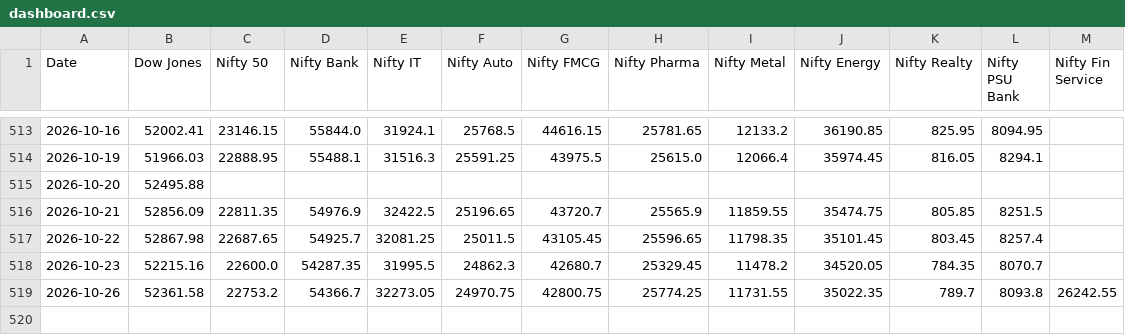
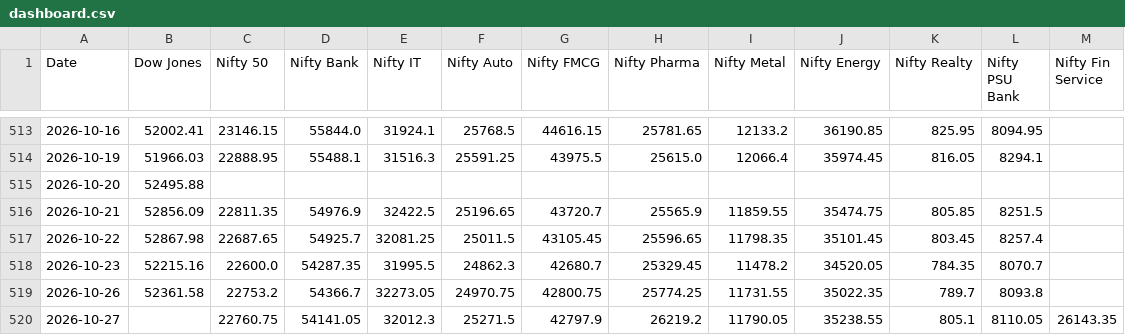
Before and after one commit to deepakhanda77-spec/market-dashboard, a CSV file: dashboard.csv, drawn as a sheet; only a part is shown, gaps mark what is left out.

Commit message:
Update market data

```diff
--- a/dashboard.csv
+++ b/dashboard.csv
@@ -518,2 +518,3 @@ Date,Dow Jones,Nifty 50,Nifty Bank,Nifty IT,Nifty Auto,Nifty FMCG,Nifty Pharma,N
 2026-10-23,52215.16,22600.0,54287.35,31995.5,24862.3,42680.7,25329.45,11478.2,34520.05,784.35,8070.7,
-2026-10-26,52361.58,22753.2,54366.7,32273.05,24970.75,42800.75,25774.25,11731.55,35022.35,789.7,8093.8,26242.55
+2026-10-26,52361.58,22753.2,54366.7,32273.05,24970.75,42800.75,25774.25,11731.55,35022.35,789.7,8093.8,
+2026-10-27,,22760.75,54141.05,32012.3,25271.5,42797.9,26219.2,11790.05,35238.55,805.1,8110.05,26143.35
```
Also changed, not shown: 1 other file.
